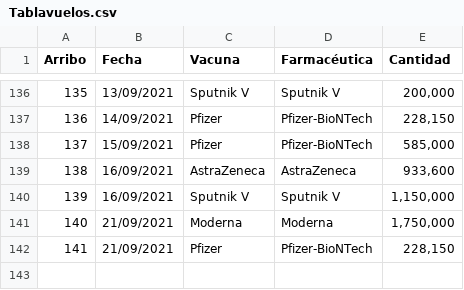
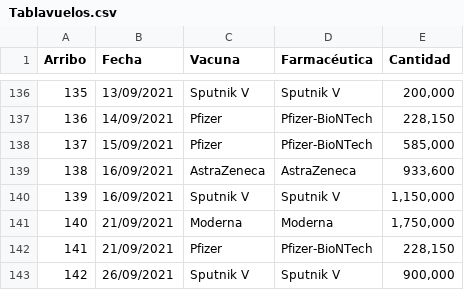
Before and after one commit to fdealbam/Vacunas, a CSV file: Tablavuelos.csv, drawn as a sheet; only a part is shown, gaps mark what is left out.

Commit message:
Update Tablavuelos.csv

```diff
--- a/Tablavuelos.csv
+++ b/Tablavuelos.csv
@@ -142 +142,2 @@ Arribo,Fecha,Vacuna,Farmacéutica,Cantidad
 141,21/09/2021,Pfizer,Pfizer-BioNTech,"228,150"
+142,26/09/2021,Sputnik V,Sputnik V,"900,000"
```
